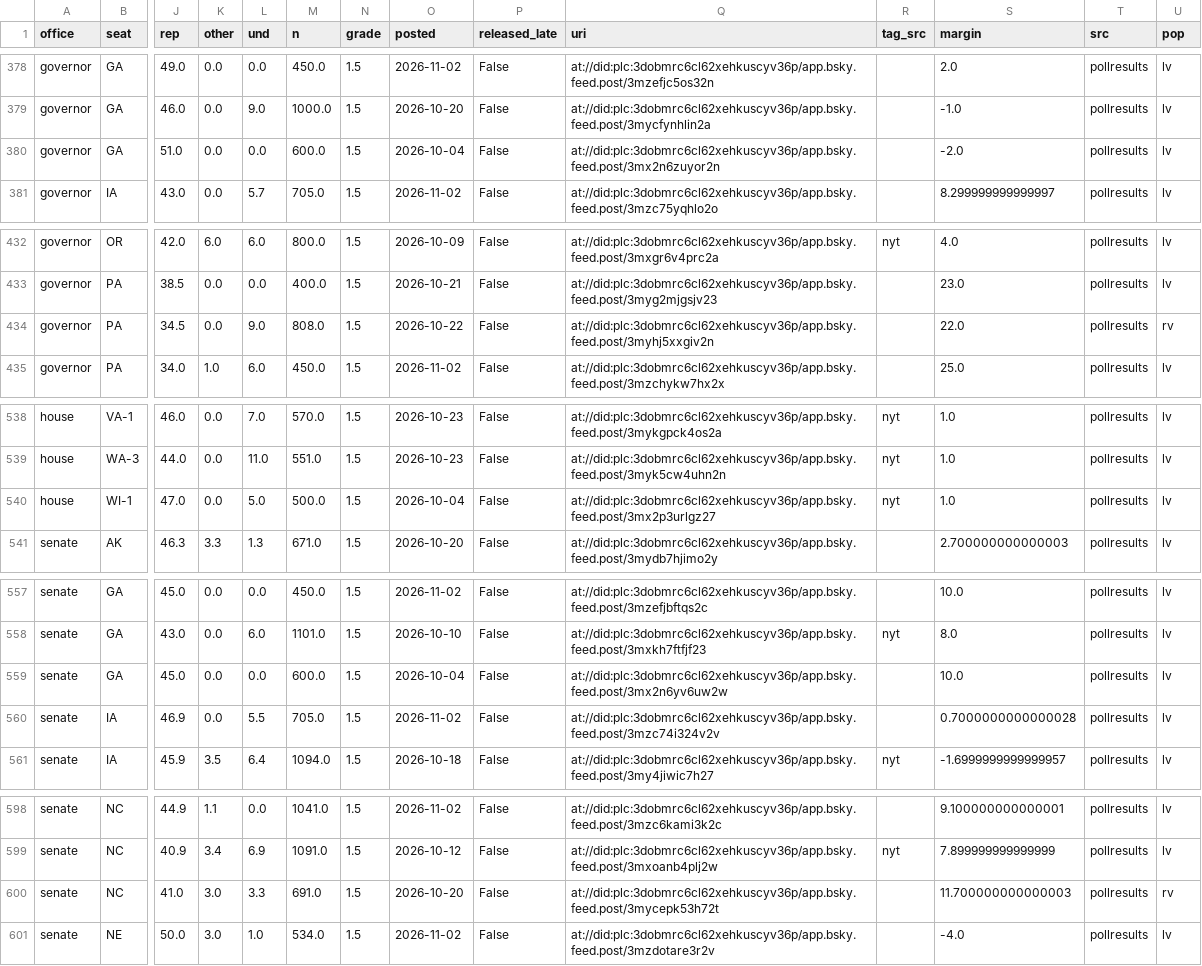
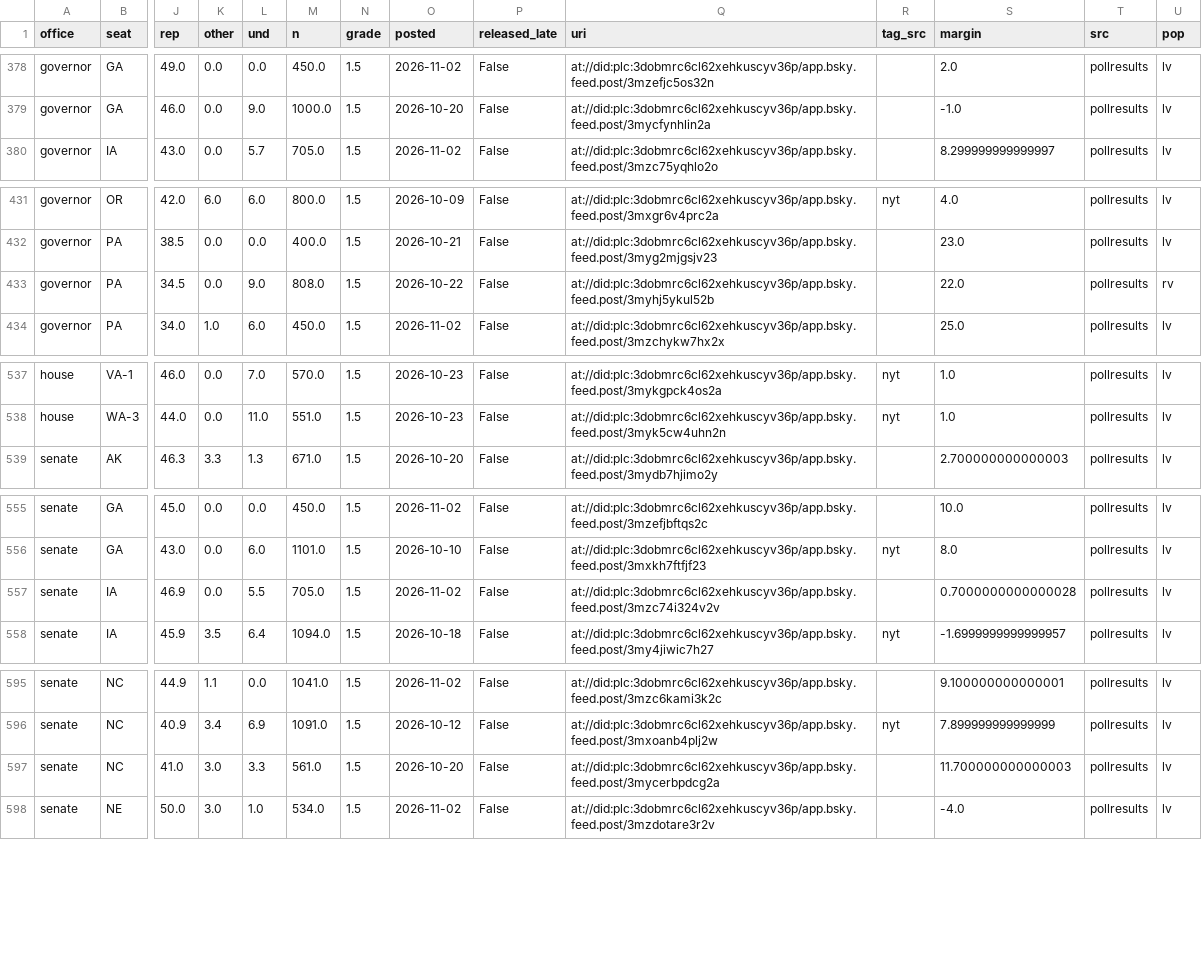
Before and after one commit to scorvec/midterms-2026, a CSV file: data/state/bluesky_race_polls.csv, drawn as a sheet; only a part is shown, gaps mark what is left out; removed rows and columns are numbered as before the commit, all else as after; rows hold the shown columns only; the diff covers the shown part only; the diff names each change by its address in the sheet, - before the commit and + after, or states it on an @@ line.

```diff
--- a/data/state/bluesky_race_polls.csv
+++ b/data/state/bluesky_race_polls.csv
-row 380: governor | GA | 51.0 | 0.0 | 0.0 | 600.0 | 1.5 | 2026-10-04 | False | at://did:plc:3dobmrc6cl62xehkuscyv36p/app.bsky.feed.post/3mx2n6zuyor2n |  | -2.0 | pollresults | lv
-Q433 (uri): at://did:plc:3dobmrc6cl62xehkuscyv36p/app.bsky.feed.post/3myhj5xxgiv2n
+Q433 (uri): at://did:plc:3dobmrc6cl62xehkuscyv36p/app.bsky.feed.post/3myhj5ykul52b
-row 540: house | WI-1 | 47.0 | 0.0 | 5.0 | 500.0 | 1.5 | 2026-10-04 | False | at://did:plc:3dobmrc6cl62xehkuscyv36p/app.bsky.feed.post/3mx2p3urlgz27 | nyt | 1.0 | pollresults | lv
-row 559: senate | GA | 45.0 | 0.0 | 0.0 | 600.0 | 1.5 | 2026-10-04 | False | at://did:plc:3dobmrc6cl62xehkuscyv36p/app.bsky.feed.post/3mx2n6yv6uw2w |  | 10.0 | pollresults | lv
-M597 (n): 691.0
+M597 (n): 561.0
-Q597 (uri): at://did:plc:3dobmrc6cl62xehkuscyv36p/app.bsky.feed.post/3mycepk53h72t
+Q597 (uri): at://did:plc:3dobmrc6cl62xehkuscyv36p/app.bsky.feed.post/3mycerbpdcg2a
-U597 (pop): rv
+U597 (pop): lv
```
Also changed, not shown: 1 edited cell elsewhere in this file, data/state/race_poll_seen.csv, 11 other files.
